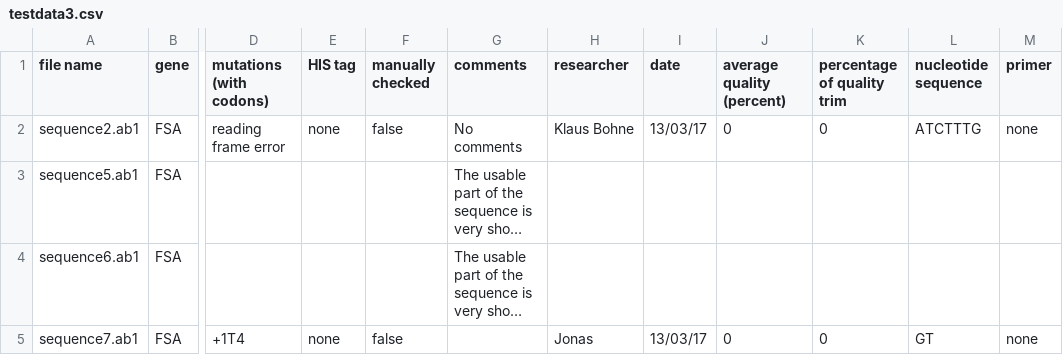
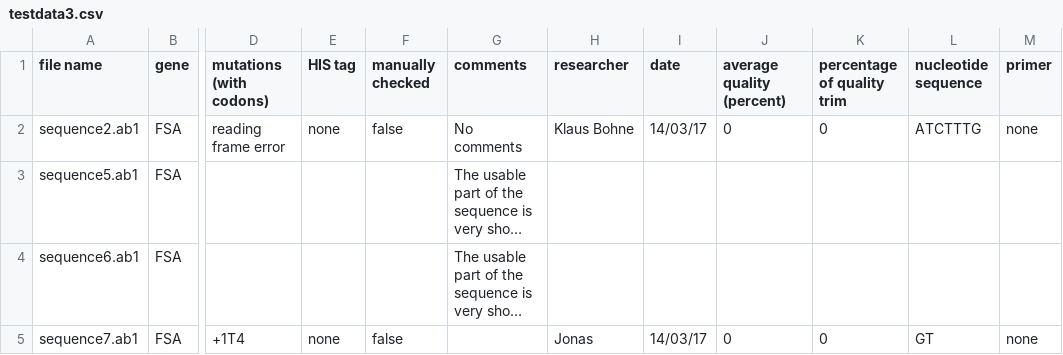
Before and after one commit to BluemlJ/GSAT, a CSV file: p_GSAT/resources/writingtests/testdata3.csv, drawn as a sheet; only a part is shown, gaps mark what is left out; long unchanged cells end in …; the diff names each change by its address in the sheet, - before the commit and + after, or states it on an @@ line.

```diff
--- a/p_GSAT/resources/writingtests/testdata3.csv
+++ b/p_GSAT/resources/writingtests/testdata3.csv
-I2 (date): 13/03/17
+I2 (date): 14/03/17
-I5 (date): 13/03/17
+I5 (date): 14/03/17
```
Also changed, not shown: 1 other file.
